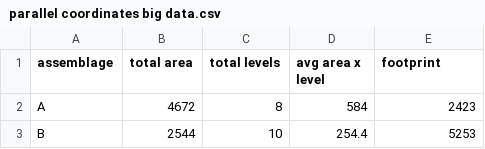
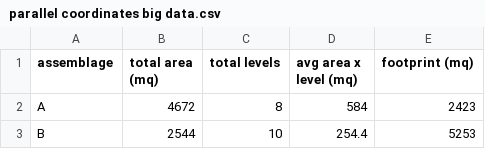
Before and after one commit to a3-Unibo/a3_Co.De.S_2021-22, a CSV file: @ base material/Grasshopper/utilities/parallel coordinates big data.csv, drawn as a sheet; only a part is shown.

Commit message:
updated parallel coords graph example

```diff
--- a/@ base material/Grasshopper/utilities/parallel coordinates big data.csv
+++ b/@ base material/Grasshopper/utilities/parallel coordinates big data.csv
@@ -1,2 +1,2 @@
-assemblage,total area,total levels,avg area x level,footprint
+assemblage,total area (mq),total levels,avg area x level (mq),footprint (mq)
 A,4672,8,584,2423
```
Also changed, not shown: @ base material/Grasshopper/utilities/parallel coordinates data.csv, 1 other file.
